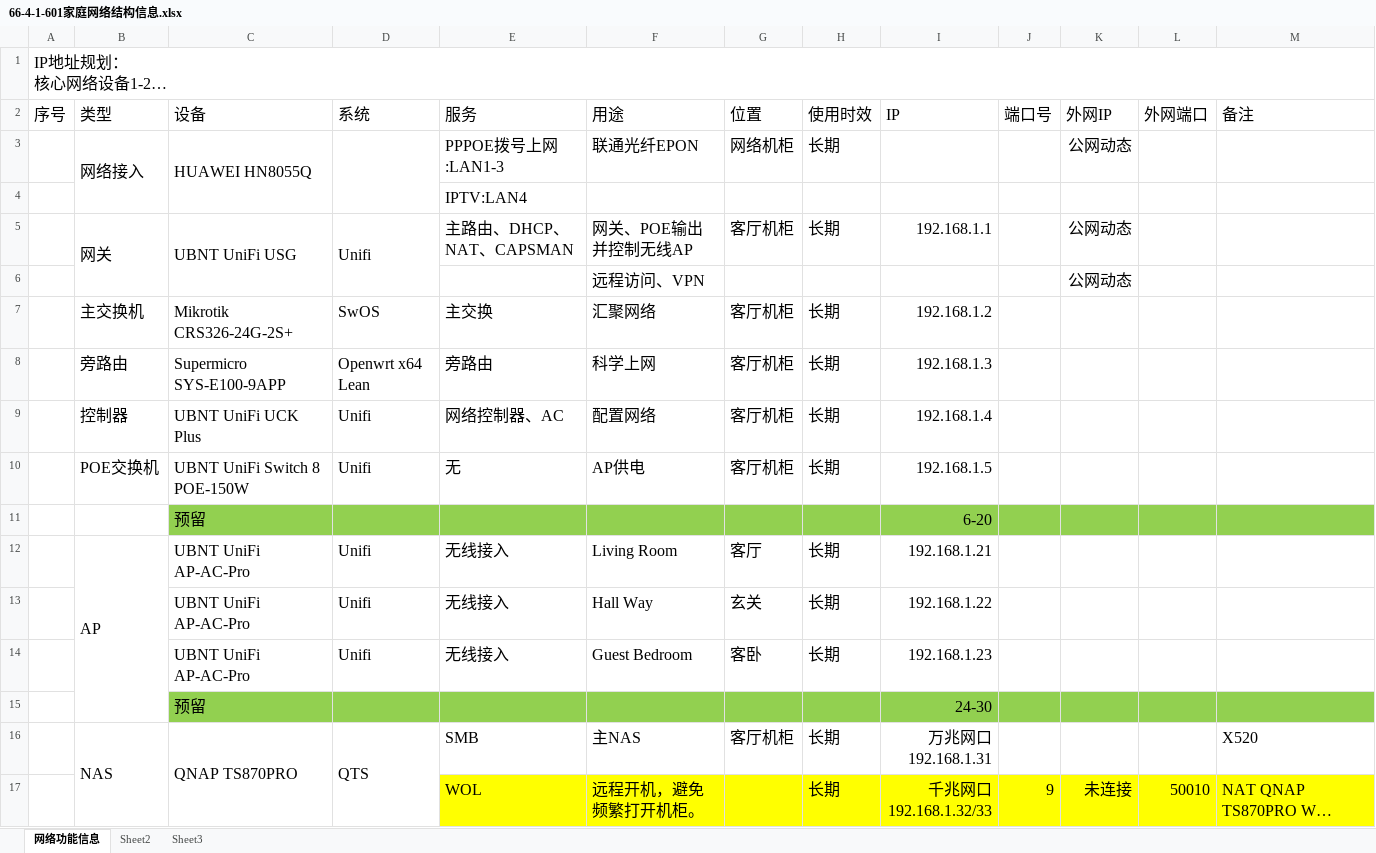
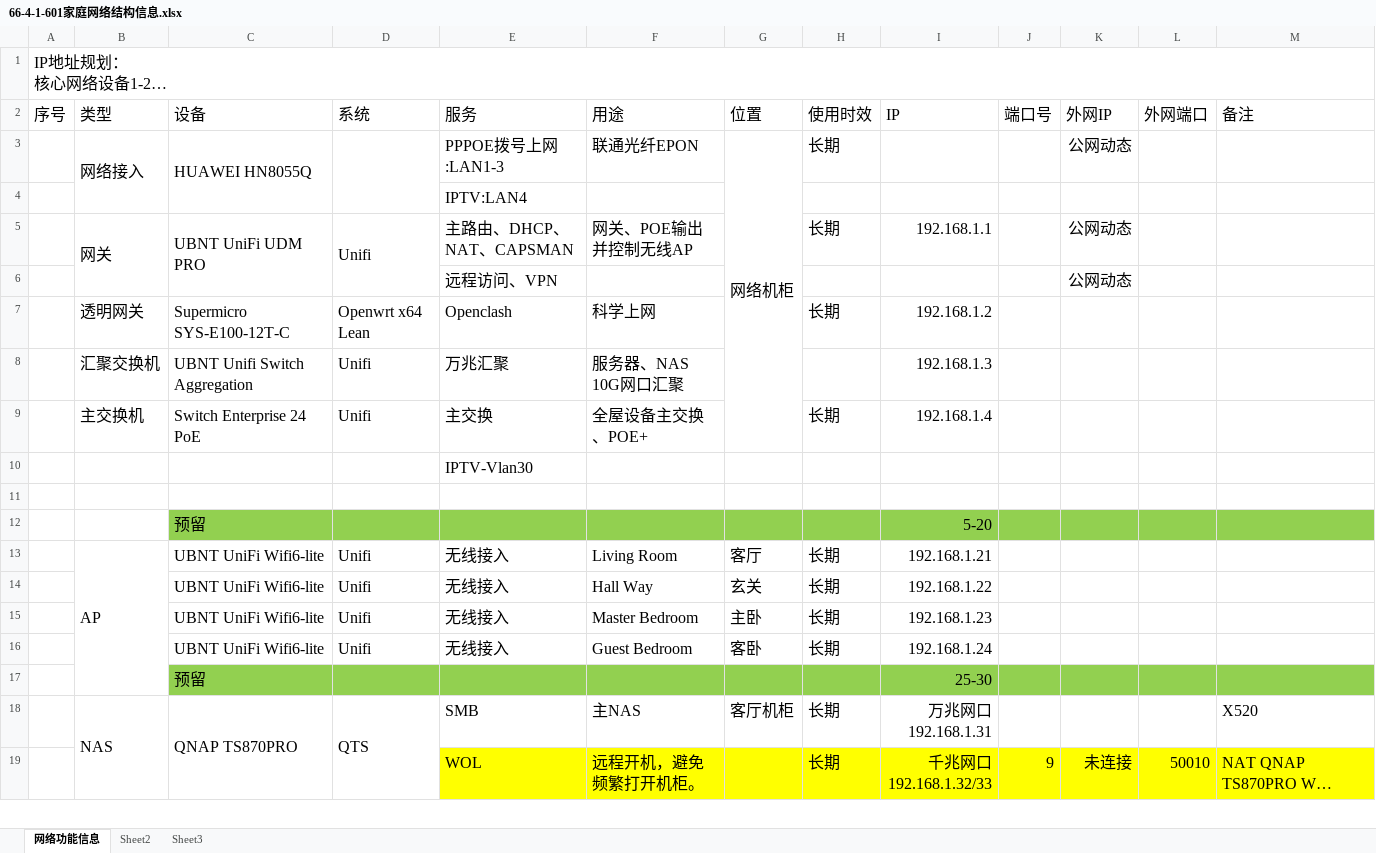
Before and after one commit to pillanangel/Happy2Death, an Excel workbook: 66-4-1-601家庭网络结构信息.xlsx, sheet 网络功能信息, drawn as a sheet; only a part is shown; long unchanged cells end in …; values as stored, in another font and other column widths than the file's, no borders; removed rows and columns are numbered as before the commit, all else as after; the diff names each change by its address in the sheet, - before the commit and + after, or states it on an @@ line.

Commit message:
Update 66-4-1-601家庭网络结构信息.xlsx

```diff
--- a/66-4-1-601家庭网络结构信息.xlsx (sheet 网络功能信息)
+++ b/66-4-1-601家庭网络结构信息.xlsx (sheet 网络功能信息)
+G3:G9 merged
-C5 (设备): UBNT UniFi USG
+C5 (设备): UBNT UniFi UDM PRO
-G5 (位置): 客厅机柜
+G5 (位置): (empty)
-row 6:  |  |  |  |  | 远程访问、VPN |  |  |  |  | 公网动态
-row 7:  | 主交换机 | Mikrotik CRS326-24G-2S+ | SwOS | 主交换 | 汇聚网络 | 客厅机柜 | 长期 | 192.168.1.2
+row 6:  |  |  |  | 远程访问、VPN |  |  |  |  |  | 公网动态
-B7 (类型): 旁路由
+B7 (类型): 透明网关
-C7 (设备): Supermicro SYS-E100-9APP
+C7 (设备): Supermicro SYS-E100-12T-C
-E7 (服务): 旁路由
+E7 (服务): Openclash
-G7 (位置): 客厅机柜
+G7 (位置): (empty)
-I7 (IP): 192.168.1.3
+I7 (IP): 192.168.1.2
-row 9:  | 控制器 | UBNT UniFi UCK Plus | Unifi | 网络控制器、AC | 配置网络 | 客厅机柜 | 长期 | 192.168.1.4
+row 8:  | 汇聚交换机 | UBNT Unifi Switch Aggregation | Unifi | 万兆汇聚 | 服务器、NAS 10G网口汇聚 |  |  | 192.168.1.3
+row 9:  | 主交换机 | Switch Enterprise 24 PoE | Unifi | 主交换 | 全屋设备主交换、POE+ |  | 长期 | 192.168.1.4
+row 10:  |  |  |  | IPTV-Vlan30
-row 11:  | POE交换机 | UBNT UniFi Switch 8 POE-150W | Unifi | 无 | AP供电 | 客厅机柜 | 长期 | 192.168.1.5
+row 11: (empty)
-I12 (IP): 6-20
+I12 (IP): 5-20
-C13:C14 (设备): UBNT UniFi AP-AC-Pro
+C13:C14 (设备): UBNT UniFi Wifi6-lite
+row 15:  |  | UBNT UniFi Wifi6-lite | Unifi | 无线接入 | Master Bedroom | 主卧 | 长期 | 192.168.1.23
-C16 (设备): UBNT UniFi AP-AC-Pro
+C16 (设备): UBNT UniFi Wifi6-lite
-I16 (IP): 192.168.1.23
+I16 (IP): 192.168.1.24
-I17 (IP): 24-30
+I17 (IP): 25-30
```
